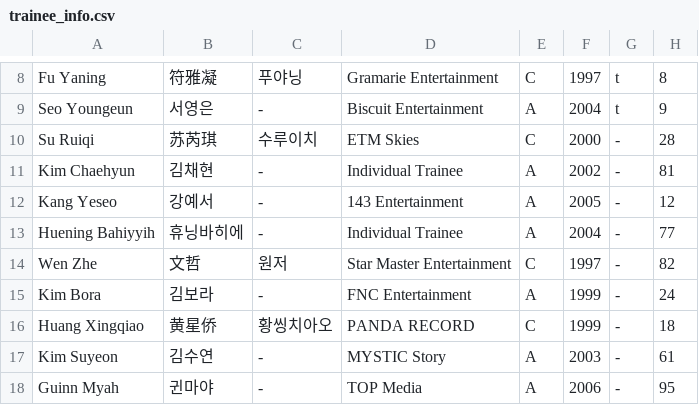
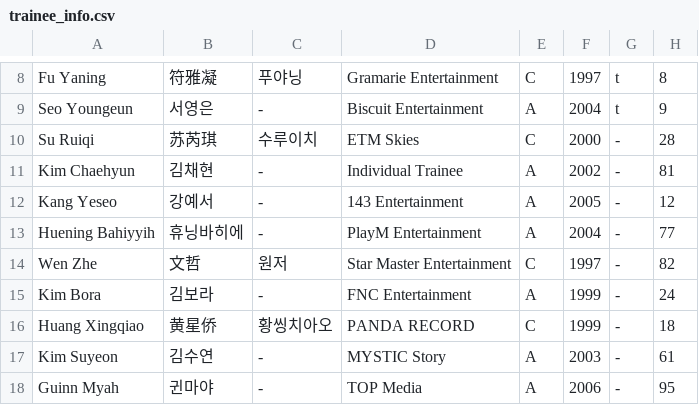
Before and after one commit to tinkatonz/elite-class-ranker, a CSV file: trainee_info.csv, drawn as a sheet; only a part is shown, gaps mark what is left out.

Commit message:
added bahi agency

```diff
--- a/trainee_info.csv
+++ b/trainee_info.csv
@@ -12,3 +12,3 @@
 "Kang Yeseo","강예서","-","143 Entertainment","A","2005","-","12"
-"Huening Bahiyyih","휴닝바히에","-","Individual Trainee","A","2004","-","77"
+"Huening Bahiyyih","휴닝바히에","-","PlayM Entertainment","A","2004","-","77"
 "Wen Zhe","文哲","원저","Star Master Entertainment","C","1997","-","82"
```
